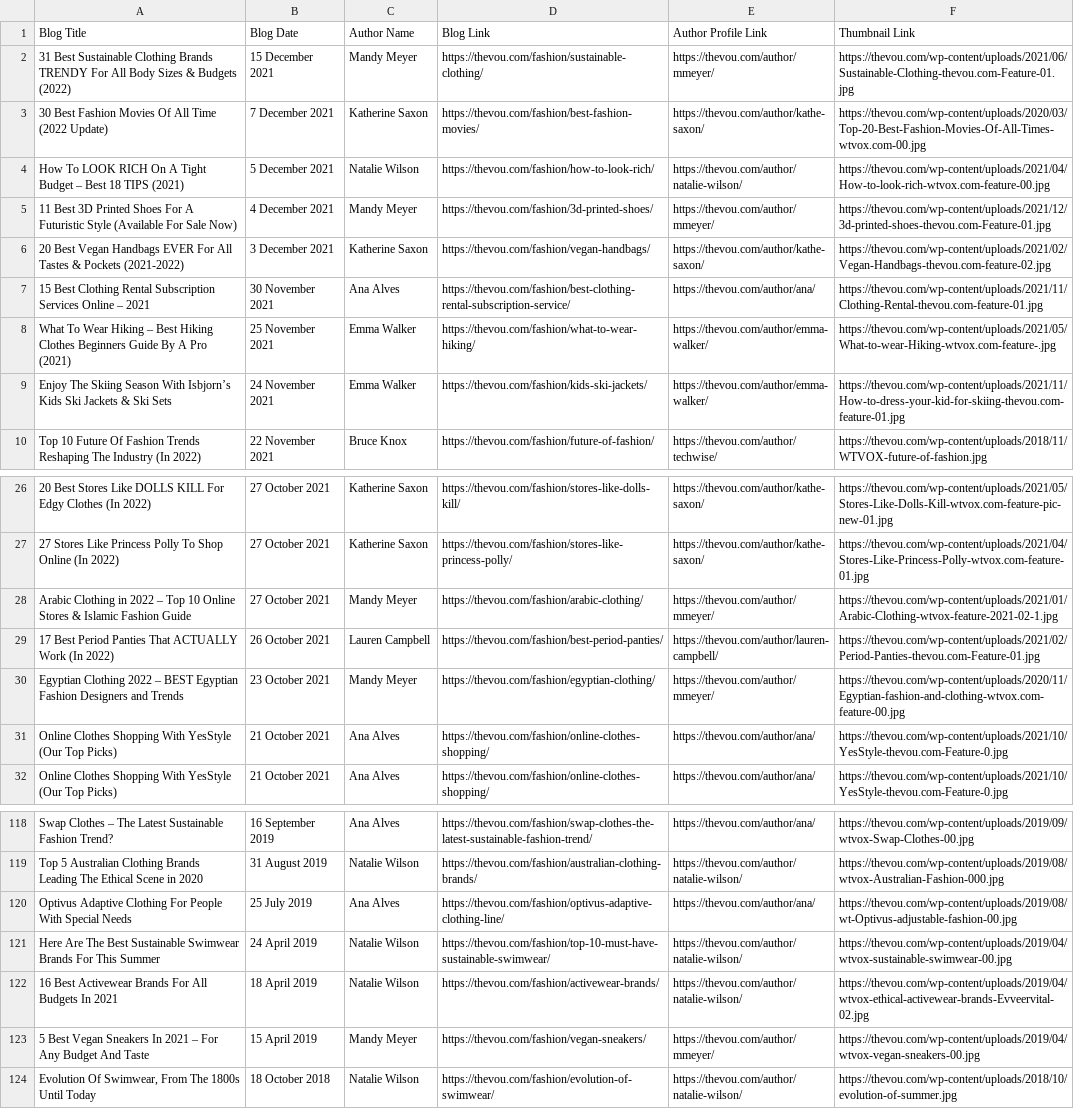
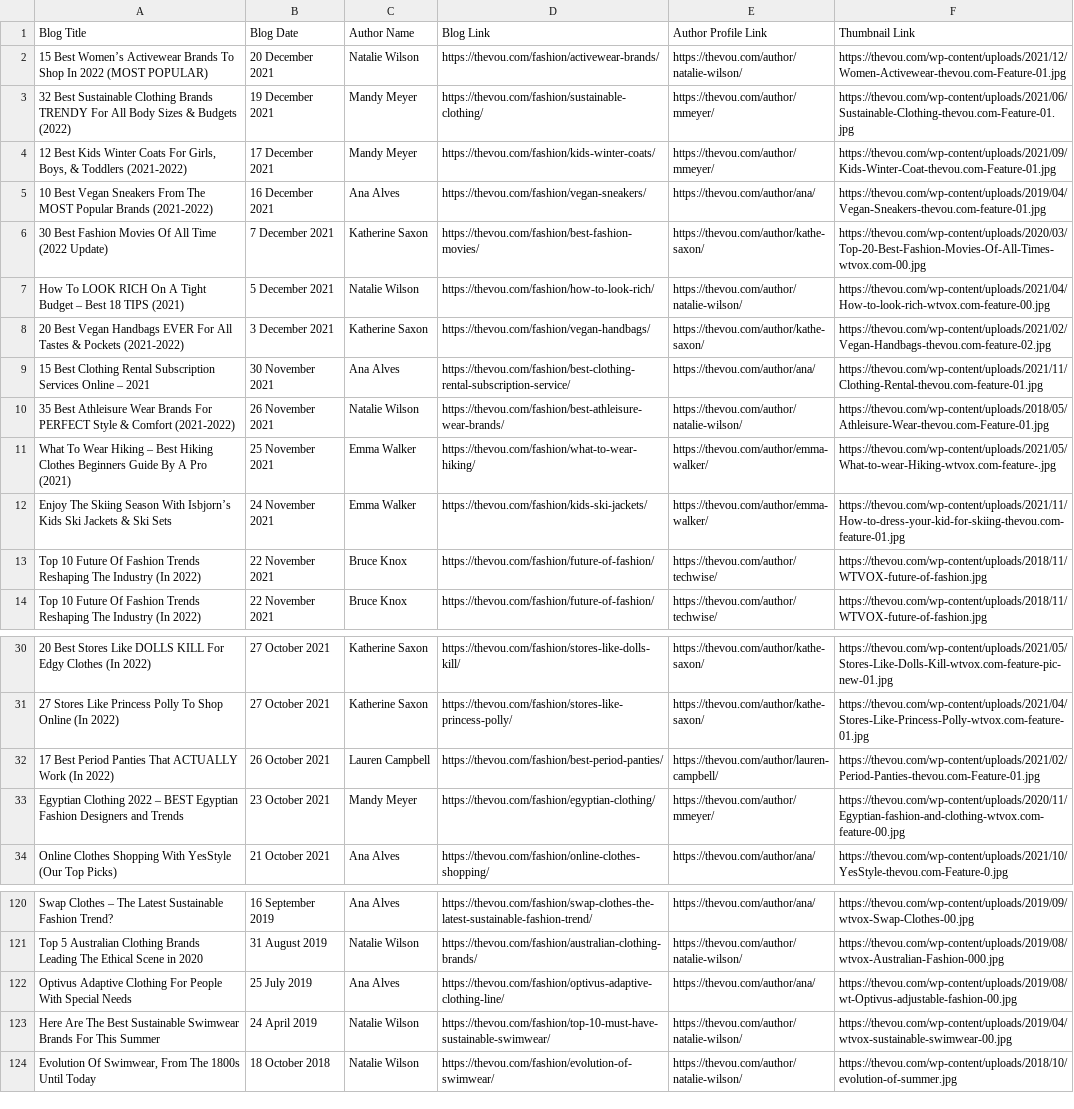
Before and after one commit to pallavpp/Curience-Work, a CSV file: Data/thevou_fasion.csv, drawn as a sheet; only a part is shown, gaps mark what is left out; removed rows and columns are numbered as before the commit, all else as after; the diff covers the shown part only; the diff names each change by its address in the sheet, - before the commit and + after, or states it on an @@ line.

```diff
--- a/Data/thevou_fasion.csv
+++ b/Data/thevou_fasion.csv
+row 2: 15 Best Women’s Activewear Brands To Shop In 2022 (MOST POPULAR) | 20 December 2021 | Natalie Wilson | https://thevou.com/fashion/activewear-brands/ | https://thevou.com/author/natalie-wilson/ | https://thevou.com/wp-content/uploads/2021/12/Women-Activewear-thevou.com-Feature-01.jpg
-A3 (Blog Title): 31 Best Sustainable…
+A3 (Blog Title): 32 Best Sustainable…
-B3 (Blog Date): 15 December 2021
+B3 (Blog Date): 19 December 2021
+row 4: 12 Best Kids Winter Coats For Girls, Boys, & Toddlers (2021-2022) | 17 December 2021 | Mandy Meyer | https://thevou.com/fashion/kids-winter-coats/ | https://thevou.com/author/mmeyer/ | https://thevou.com/wp-content/uploads/2021/09/Kids-Winter-Coat-thevou.com-Feature-01.jpg
+row 5: 10 Best Vegan Sneakers From The MOST Popular Brands (2021-2022) | 16 December 2021 | Ana Alves | https://thevou.com/fashion/vegan-sneakers/ | https://thevou.com/author/ana/ | https://thevou.com/wp-content/uploads/2019/04/Vegan-Sneakers-thevou.com-feature-01.jpg
-row 5: 11 Best 3D Printed Shoes For A Futuristic Style (Available For Sale Now) | 4 December 2021 | Mandy Meyer | https://thevou.com/fashion/3d-printed-shoes/ | https://thevou.com/author/mmeyer/ | https://thevou.com/wp-content/uploads/2021/12/3d-printed-shoes-thevou.com-Feature-01.jpg
+row 10: 35 Best Athleisure Wear Brands For PERFECT Style & Comfort (2021-2022) | 26 November 2021 | Natalie Wilson | https://thevou.com/fashion/best-athleisure-wear-brands/ | https://thevou.com/author/natalie-wilson/ | https://thevou.com/wp-content/uploads/2018/05/Athleisure-Wear-thevou.com-Feature-01.jpg
+row 13: Top 10 Future Of Fashion Trends Reshaping The Industry (In 2022) | 22 November 2021 | Bruce Knox | https://thevou.com/fashion/future-of-fashion/ | https://thevou.com/author/techwise/ | https://thevou.com/wp-content/uploads/2018/11/WTVOX-future-of-fashion.jpg
-row 28: Arabic Clothing in 2022 – Top 10 Online Stores & Islamic Fashion Guide | 27 October 2021 | Mandy Meyer | https://thevou.com/fashion/arabic-clothing/ | https://thevou.com/author/mmeyer/ | https://thevou.com/wp-content/uploads/2021/01/Arabic-Clothing-wtvox-feature-2021-02-1.jpg
-row 31: Online Clothes Shopping With YesStyle (Our Top Picks) | 21 October 2021 | Ana Alves | https://thevou.com/fashion/online-clothes-shopping/ | https://thevou.com/author/ana/ | https://thevou.com/wp-content/uploads/2021/10/YesStyle-thevou.com-Feature-0.jpg
-row 122: 16 Best Activewear Brands For All Budgets In 2021 | 18 April 2019 | Natalie Wilson | https://thevou.com/fashion/activewear-brands/ | https://thevou.com/author/natalie-wilson/ | https://thevou.com/wp-content/uploads/2019/04/wtvox-ethical-activewear-brands-Evveervital-02.jpg
-row 123: 5 Best Vegan Sneakers In 2021 – For Any Budget And Taste | 15 April 2019 | Mandy Meyer | https://thevou.com/fashion/vegan-sneakers/ | https://thevou.com/author/mmeyer/ | https://thevou.com/wp-content/uploads/2019/04/wtvox-vegan-sneakers-00.jpg
```
Also changed, not shown: 4 added rows, 4 removed rows and 4 edited cells elsewhere in this file, Data/vogue_fashion.csv, 5 other files.
